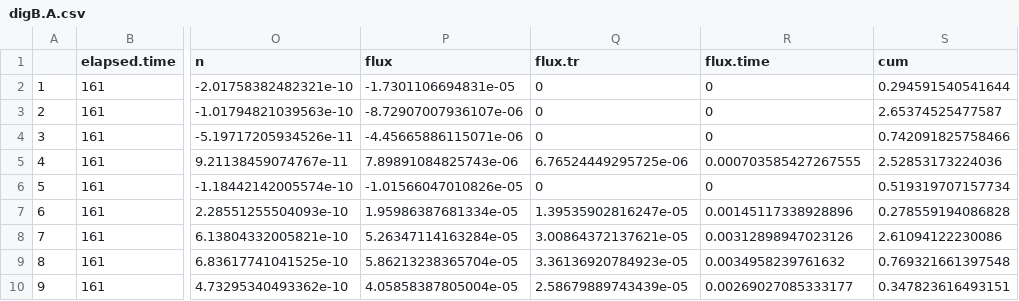
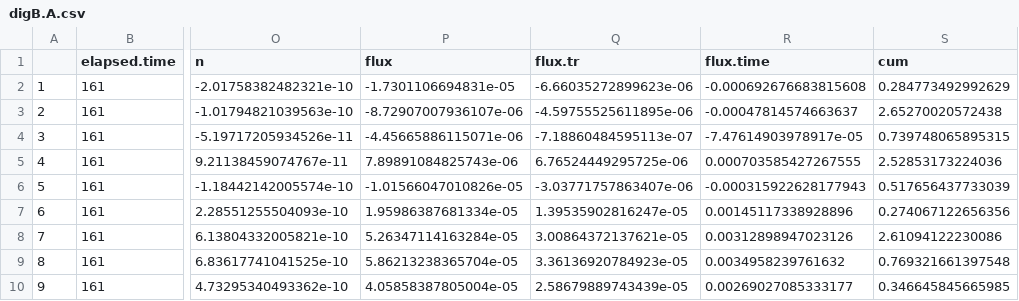
Before and after one commit to AU-BCE-EE/Pedersen-2023-sep-and-plasma-treat, a CSV file: data-NH3/digB.A.csv, drawn as a sheet; only a part is shown, gaps mark what is left out; the diff names each change by its address in the sheet, - before the commit and + after, or states it on an @@ line.

```diff
--- a/data-NH3/digB.A.csv
+++ b/data-NH3/digB.A.csv
-Q2 (flux.tr): 0
+Q2 (flux.tr): -6.66035272899623e-06
-R2 (flux.time): 0
+R2 (flux.time): -0.000692676683815608
-S2 (cum): 0.294591540541644
+S2 (cum): 0.284773492992629
-Q3 (flux.tr): 0
+Q3 (flux.tr): -4.59755525611895e-06
-R3 (flux.time): 0
+R3 (flux.time): -0.00047814574663637
-S3 (cum): 2.65374525477587
+S3 (cum): 2.65270020572438
-Q4 (flux.tr): 0
+Q4 (flux.tr): -7.18860484595113e-07
-R4 (flux.time): 0
+R4 (flux.time): -7.47614903978917e-05
-S4 (cum): 0.742091825758466
+S4 (cum): 0.739748065895315
-Q6 (flux.tr): 0
+Q6 (flux.tr): -3.03771757863407e-06
-R6 (flux.time): 0
+R6 (flux.time): -0.000315922628177943
-S6 (cum): 0.519319707157734
+S6 (cum): 0.517656437733039
-S7 (cum): 0.278559194086828
+S7 (cum): 0.274067122656356
-S10 (cum): 0.347823616493151
+S10 (cum): 0.346645845665985
```
Also changed, not shown: data-NH3/digB.C.csv, data/w22H.csv, 13 other files.
